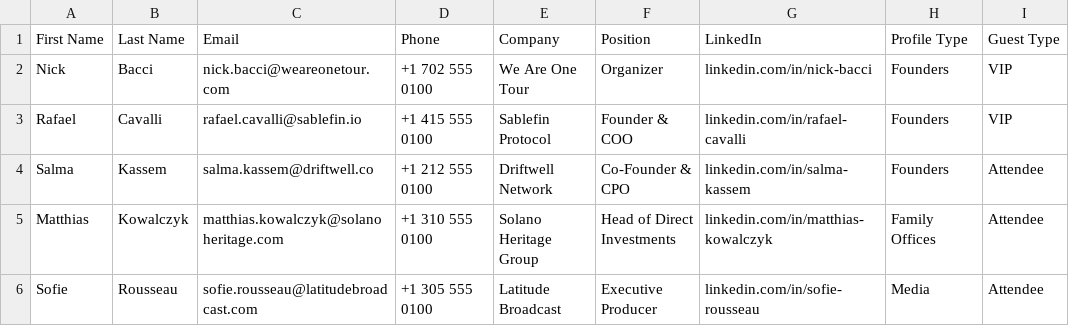
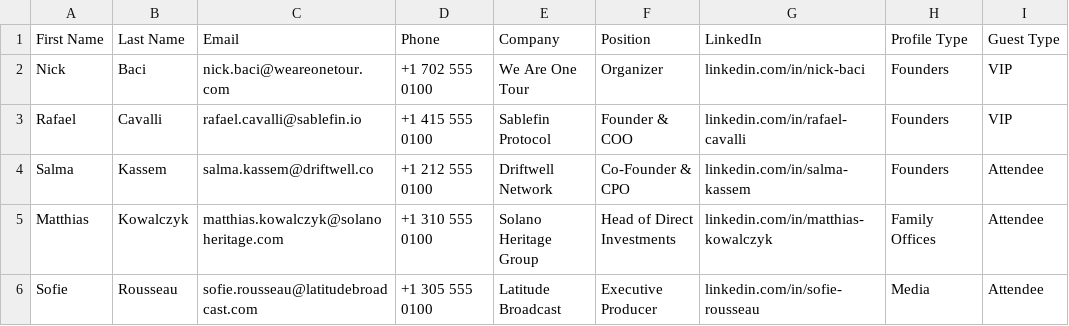
Before and after one commit to weftnow/weft-console-front, a CSV file: public/samples/attendees-150.csv, drawn as a sheet; only a part is shown.

```diff
--- a/public/samples/attendees-150.csv
+++ b/public/samples/attendees-150.csv
@@ -1,3 +1,3 @@
 First Name,Last Name,Email,Phone,Company,Position,LinkedIn,Profile Type,Guest Type
-Nick,Bacci,nick.bacci@weareonetour.com,+1 702 555 0100,We Are One Tour,Organizer,linkedin.com/in/nick-bacci,Founders,VIP
+Nick,Baci,nick.baci@weareonetour.com,+1 702 555 0100,We Are One Tour,Organizer,linkedin.com/in/nick-baci,Founders,VIP
 Rafael,Cavalli,rafael.cavalli@sablefin.io,+1 415 555 0100,Sablefin Protocol,Founder & COO,linkedin.com/in/rafael-cavalli,Founders,VIP
```
Also changed, not shown: 1 other file.
